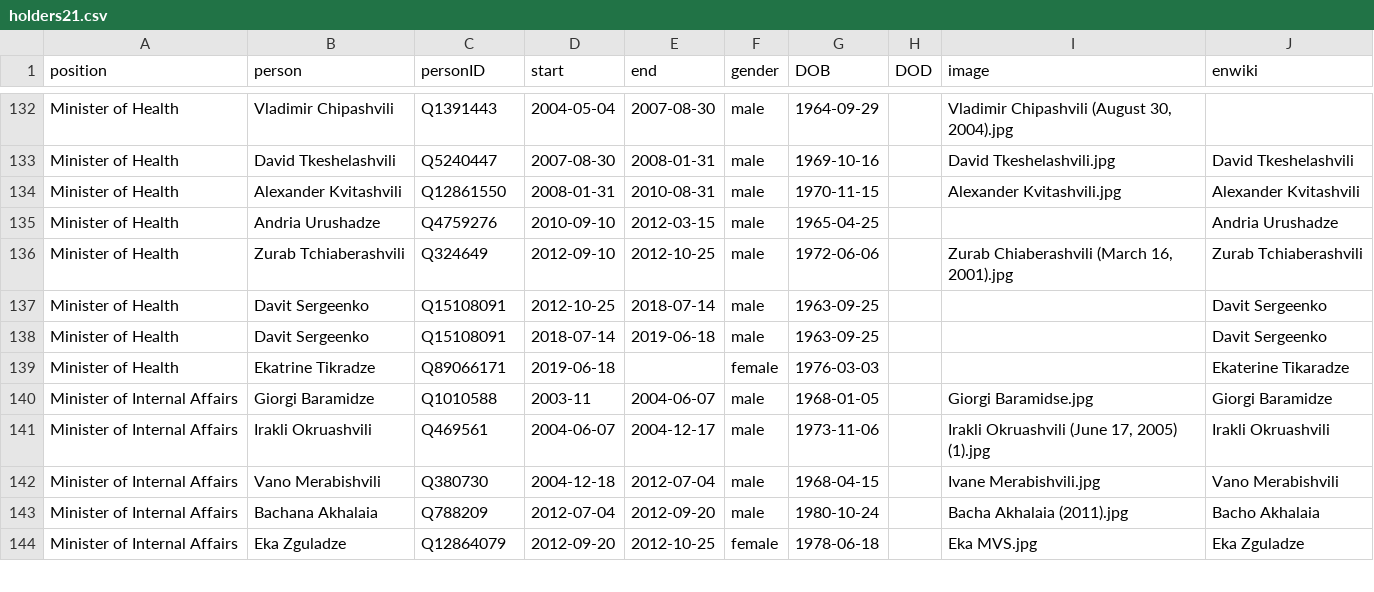
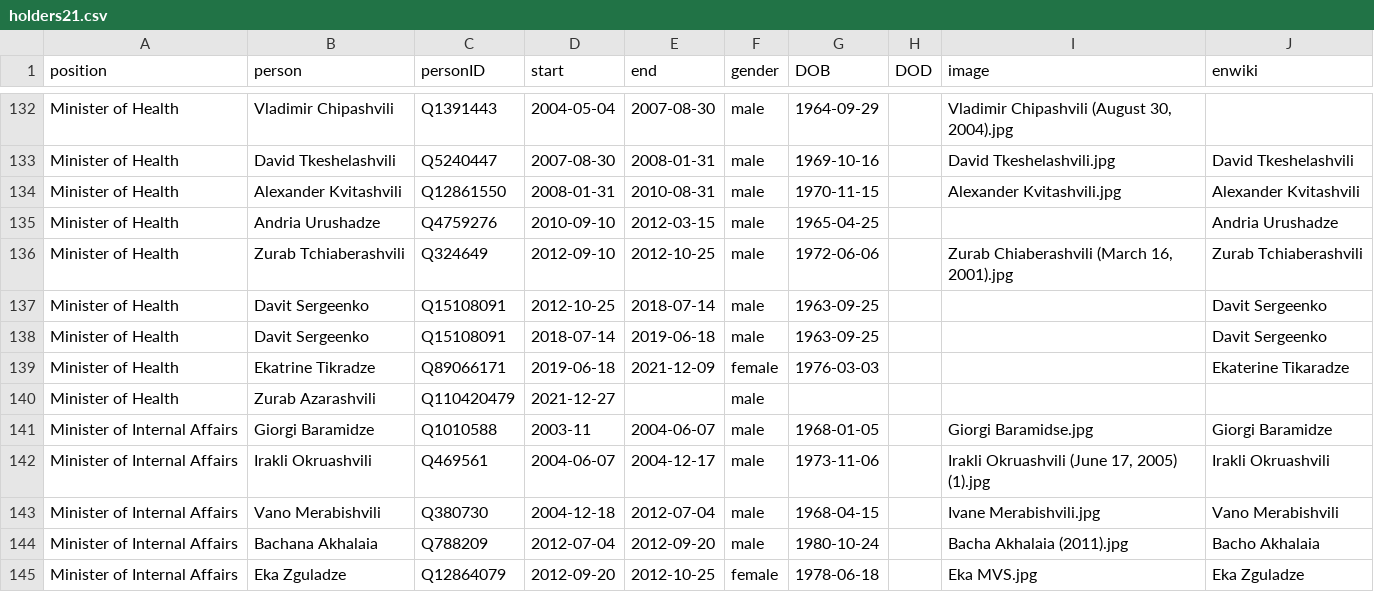
Before and after one commit to every-politician-scrapers/georgia-ministers, a CSV file: html/holders21.csv, drawn as a sheet; only a part is shown, gaps mark what is left out.

```diff
--- a/html/holders21.csv
+++ b/html/holders21.csv
@@ -138,3 +138,4 @@ Minister of Health,Davit Sergeenko,Q15108091,2012-10-25,2018-07-14,male,1963-09-
 Minister of Health,Davit Sergeenko,Q15108091,2018-07-14,2019-06-18,male,1963-09-25,,,Davit Sergeenko
-Minister of Health,Ekatrine Tikradze,Q89066171,2019-06-18,,female,1976-03-03,,,Ekaterine Tikaradze
+Minister of Health,Ekatrine Tikradze,Q89066171,2019-06-18,2021-12-09,female,1976-03-03,,,Ekaterine Tikaradze
+Minister of Health,Zurab Azarashvili,Q110420479,2021-12-27,,male,,,,
 Minister of Internal Affairs,Giorgi Baramidze,Q1010588,2003-11,2004-06-07,male,1968-01-05,,Giorgi Baramidse.jpg,Giorgi Baramidze
```
Also changed, not shown: html/current.csv, 1 other file.
